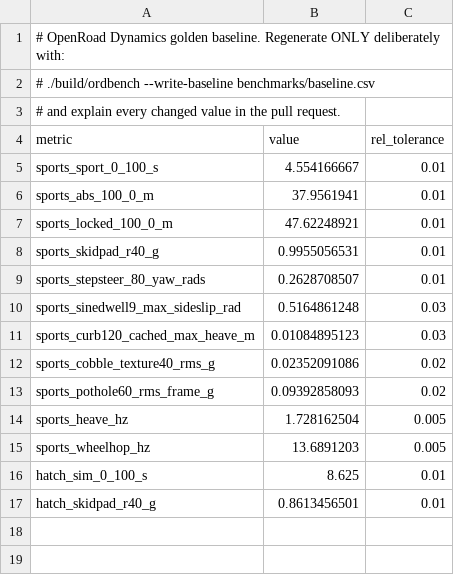
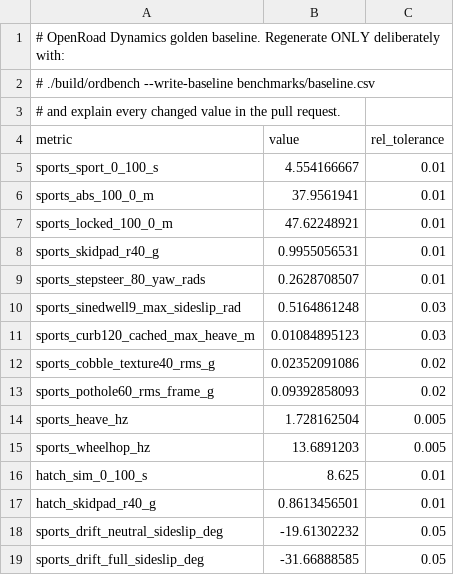
Before and after one commit to ZRosserMcIntosh/Game-Vehicle-Dynamics, a CSV file: benchmarks/baseline.csv, drawn as a sheet; the diff names each change by its address in the sheet, - before the commit and + after, or states it on an @@ line.

```diff
--- a/benchmarks/baseline.csv
+++ b/benchmarks/baseline.csv
+row 18: sports_drift_neutral_sideslip_deg | -19.61302232 | 0.05
+row 19: sports_drift_full_sideslip_deg | -31.66888585 | 0.05
```
Also changed, not shown: 20 other files.
